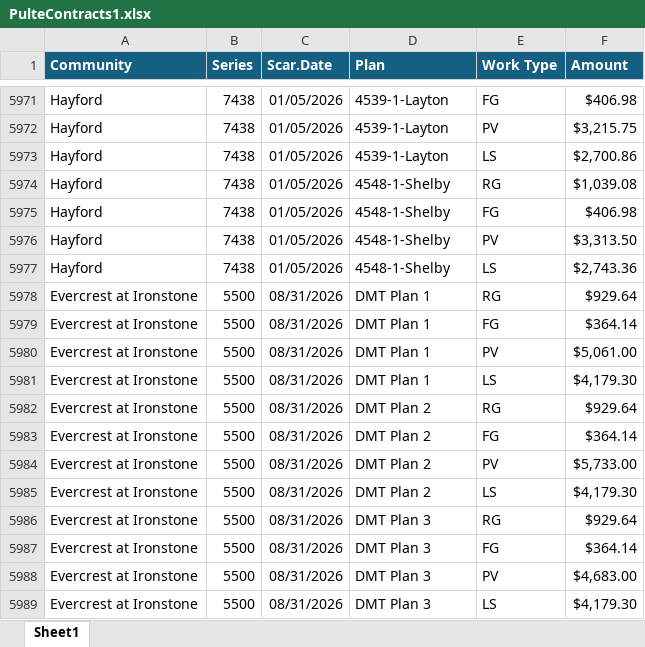
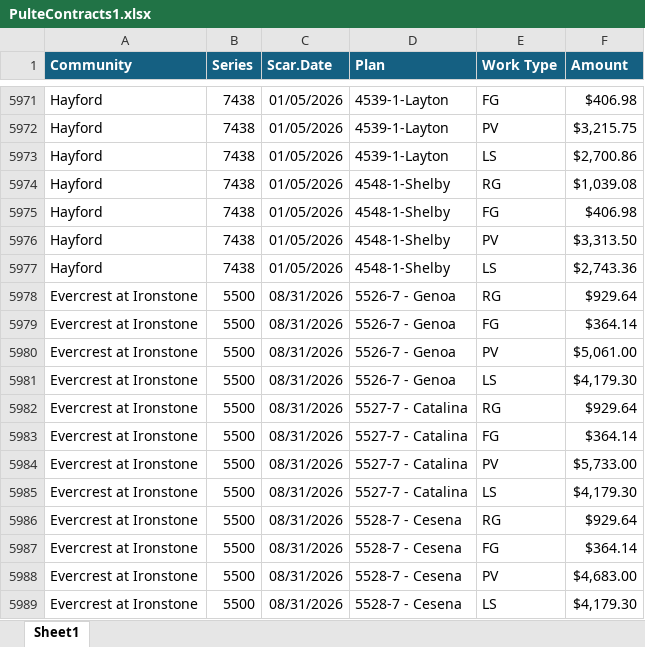
Before and after one commit to TapatioSpice/Contract-Files, an Excel workbook: PulteContracts1.xlsx, sheet Sheet1, drawn as a sheet; only a part is shown, gaps mark what is left out; values as stored, in another font and other column widths than the file's, no borders; table styles not drawn; the diff names each change by its address in the sheet, - before the commit and + after, or states it on an @@ line.

Commit message:
Add files via upload

```diff
--- a/PulteContracts1.xlsx (sheet Sheet1)
+++ b/PulteContracts1.xlsx (sheet Sheet1)
-D5978:D5981 (Plan): DMT Plan 1
+D5978:D5981 (Plan): 5526-7 - Genoa
-D5982:D5985 (Plan): DMT Plan 2
+D5982:D5985 (Plan): 5527-7 - Catalina
-D5986:D5989 (Plan): DMT Plan 3
+D5986:D5989 (Plan): 5528-7 - Cesena
```
